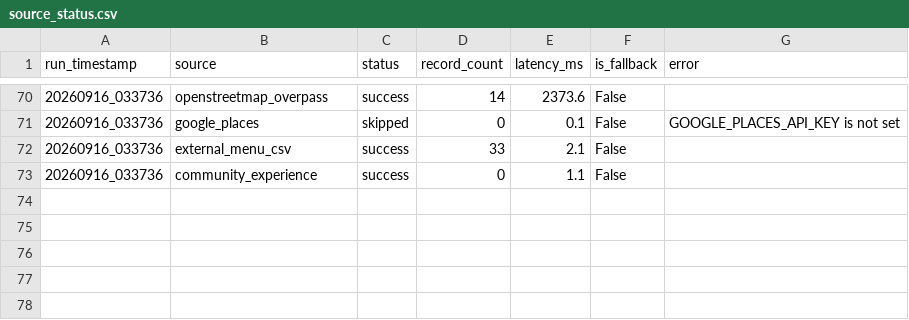
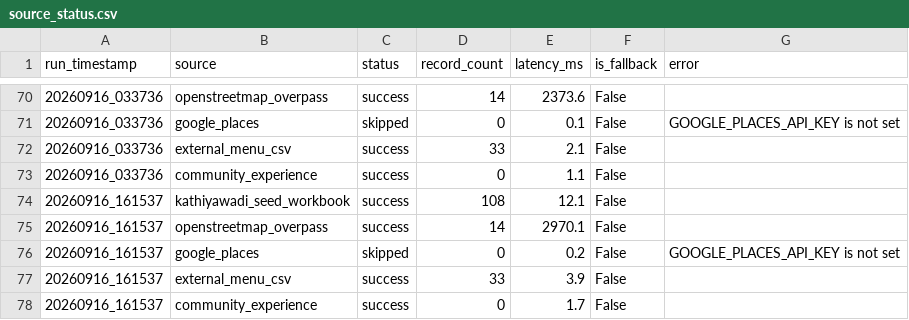
Before and after one commit to trambak001/data_restarant, a CSV file: data/monitoring/source_status.csv, drawn as a sheet; only a part is shown, gaps mark what is left out.

```diff
--- a/data/monitoring/source_status.csv
+++ b/data/monitoring/source_status.csv
@@ -73 +73,6 @@ run_timestamp,source,status,record_count,latency_ms,is_fallback,error
 20260916_033736,community_experience,success,0,1.1,False,
+20260916_161537,kathiyawadi_seed_workbook,success,108,12.1,False,
+20260916_161537,openstreetmap_overpass,success,14,2970.1,False,
+20260916_161537,google_places,skipped,0,0.2,False,GOOGLE_PLACES_API_KEY is not set
+20260916_161537,external_menu_csv,success,33,3.9,False,
+20260916_161537,community_experience,success,0,1.7,False,
```
Also changed, not shown: data/curated/latest/Fact_Menu_Price.csv, data/curated/latest/Restaurant.csv, 3 other files.
